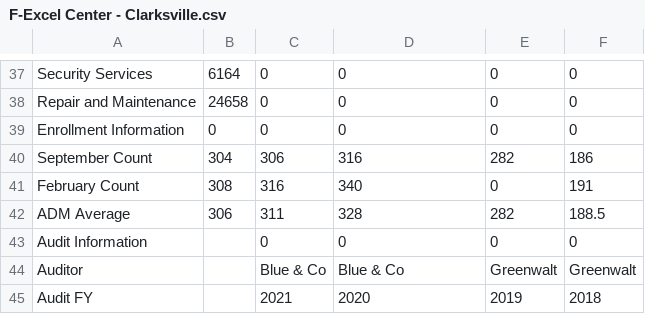
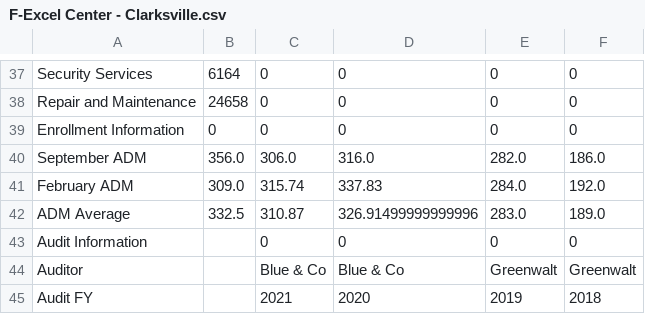
Before and after one commit to jbetley/school-dashboard, a CSV file: data/F-Excel Center - Clarksville.csv, drawn as a sheet; only a part is shown, gaps mark what is left out.

```diff
--- a/data/F-Excel Center - Clarksville.csv
+++ b/data/F-Excel Center - Clarksville.csv
@@ -39,5 +39,5 @@ Repair and Maintenance,24658,0,0,0,0
 Enrollment Information,0,0,0,0,0
-September Count,304,306,316,282,186
-February Count,308,316,340,0,191
-ADM Average,306,311,328,282,188.5
+September ADM,356.0,306.0,316.0,282.0,186.0
+February ADM,309.0,315.74,337.83,284.0,192.0
+ADM Average,332.5,310.87,326.91499999999996,283.0,189.0
 Audit Information,,0,0,0,0
```
Also changed, not shown: data/F-Excel Center - Anderson.csv, data/F-Excel Center - Lafayette.csv, 35 other files.
